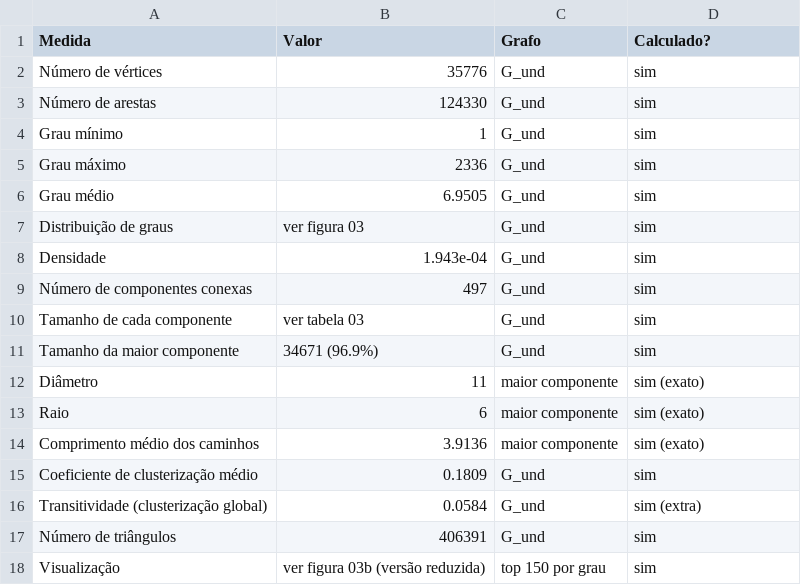
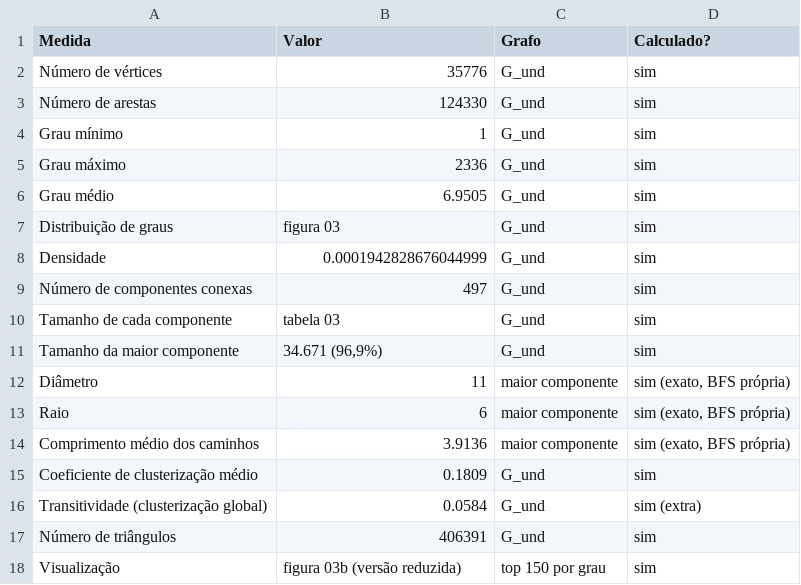
Before and after one commit to RottyWheels/Analise-de-Dados-com-Grafo-do-Sub-reddit, a CSV file: resultados/03_parte1_medidas.csv, drawn as a sheet.

```diff
--- a/resultados/03_parte1_medidas.csv
+++ b/resultados/03_parte1_medidas.csv
@@ -6,10 +6,10 @@ Grau máximo,2336,G_und,sim
 Grau médio,6.9505,G_und,sim
-Distribuição de graus,ver figura 03,G_und,sim
-Densidade,1.943e-04,G_und,sim
+Distribuição de graus,figura 03,G_und,sim
+Densidade,0.0001942828676044999,G_und,sim
 Número de componentes conexas,497,G_und,sim
-Tamanho de cada componente,ver tabela 03,G_und,sim
-Tamanho da maior componente,34671 (96.9%),G_und,sim
-Diâmetro,11,maior componente,sim (exato)
-Raio,6,maior componente,sim (exato)
-Comprimento médio dos caminhos,3.9136,maior componente,sim (exato)
+Tamanho de cada componente,tabela 03,G_und,sim
+Tamanho da maior componente,"34.671 (96,9%)",G_und,sim
+Diâmetro,11,maior componente,"sim (exato, BFS própria)"
+Raio,6,maior componente,"sim (exato, BFS própria)"
+Comprimento médio dos caminhos,3.9136,maior componente,"sim (exato, BFS própria)"
 Coeficiente de clusterização médio,0.1809,G_und,sim
@@ -17,2 +17,2 @@ Transitividade (clusterização global),0.0584,G_und,sim (extra)
 Número de triângulos,406391,G_und,sim
-Visualização,ver figura 03b (versão reduzida),top 150 por grau,sim
+Visualização,figura 03b (versão reduzida),top 150 por grau,sim
```
Also changed, not shown: resultados/02_tratamentos.csv, resultados/04_resultados_algoritmos.csv, 38 other files.
